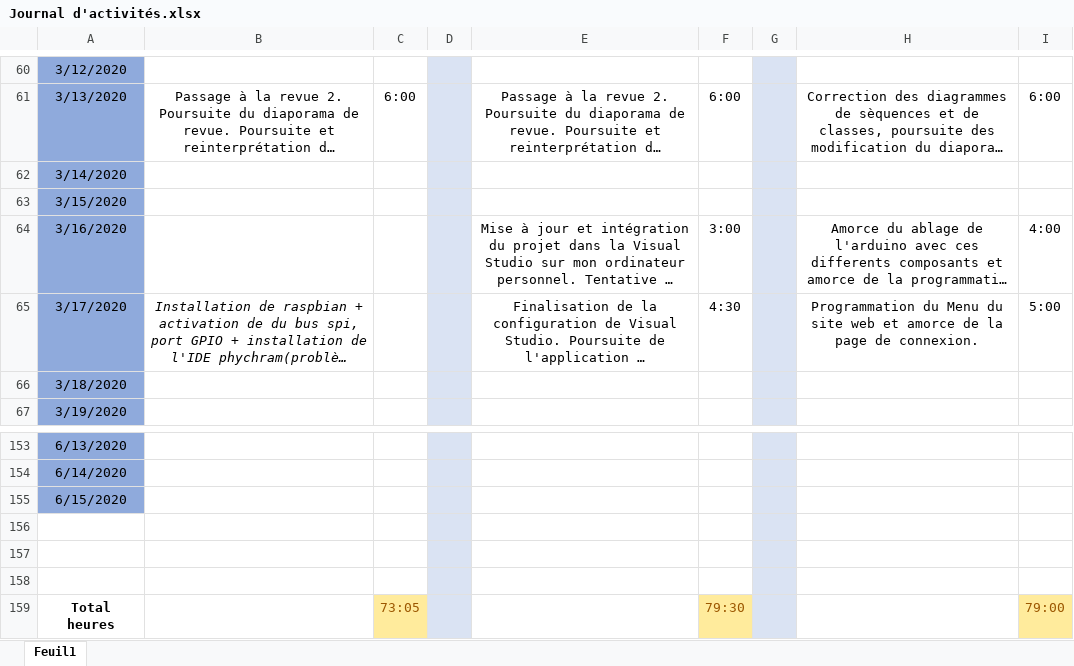
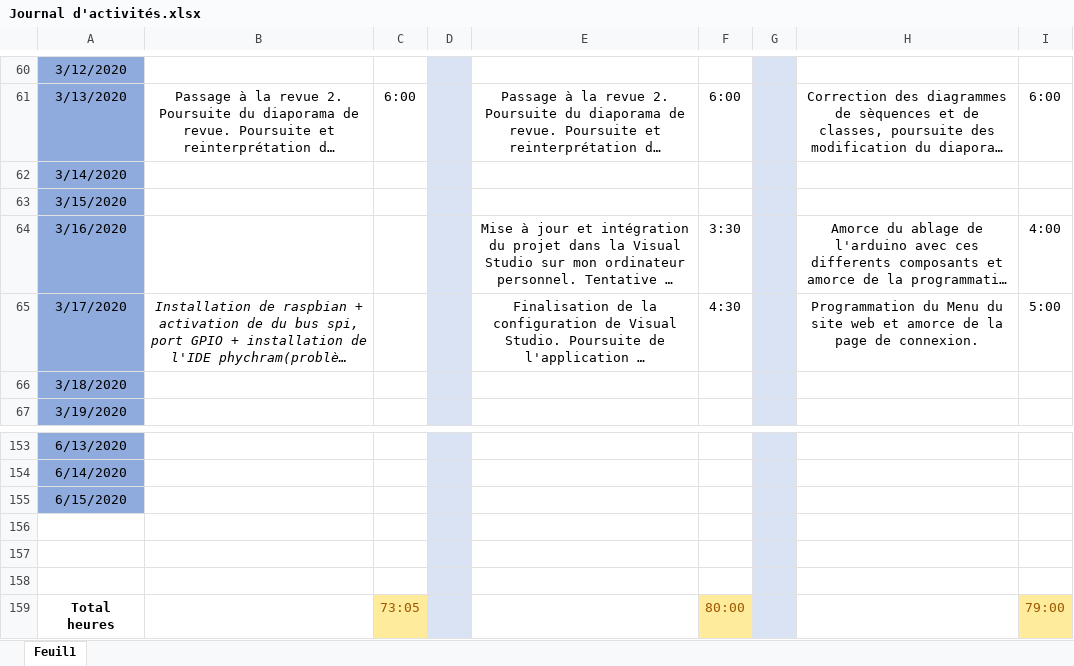
Before and after one commit to GuiguiMvn/Systeme-Escape-Game-Telethon, an Excel workbook: Commun/Journal d'activités.xlsx, sheet Feuil1, drawn as a sheet; only a part is shown, gaps mark what is left out; long unchanged cells end in …; values as stored, in another font and other column widths than the file's, no borders; the diff names each change by its address in the sheet, - before the commit and + after, or states it on an @@ line.

Commit message:
Update Journal d'activités.xlsx

```diff
--- a/Commun/Journal d'activités.xlsx (sheet Feuil1)
+++ b/Commun/Journal d'activités.xlsx (sheet Feuil1)
-F64: 3:00
+F64: 3:30
-F159: 79:30
+F159: 80:00
```
